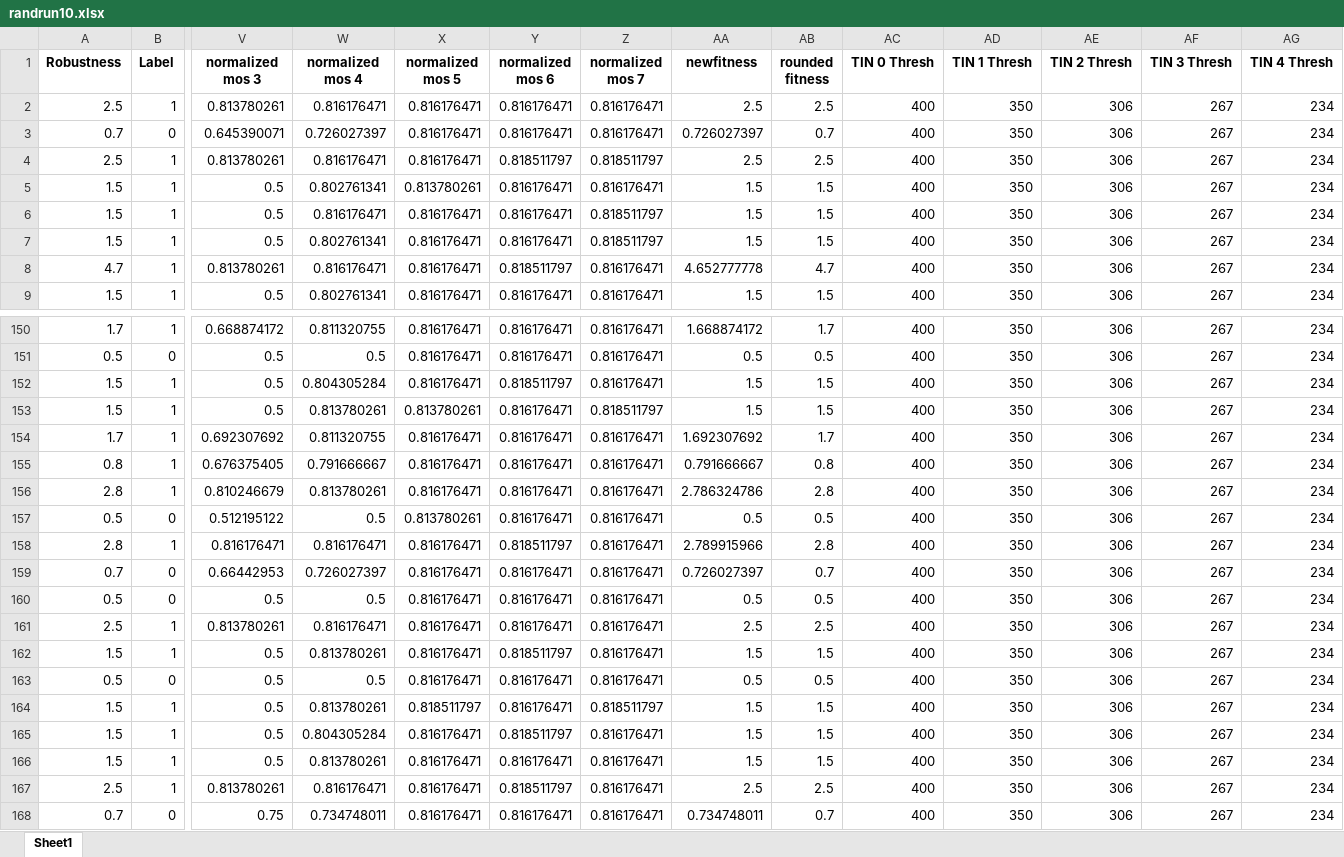
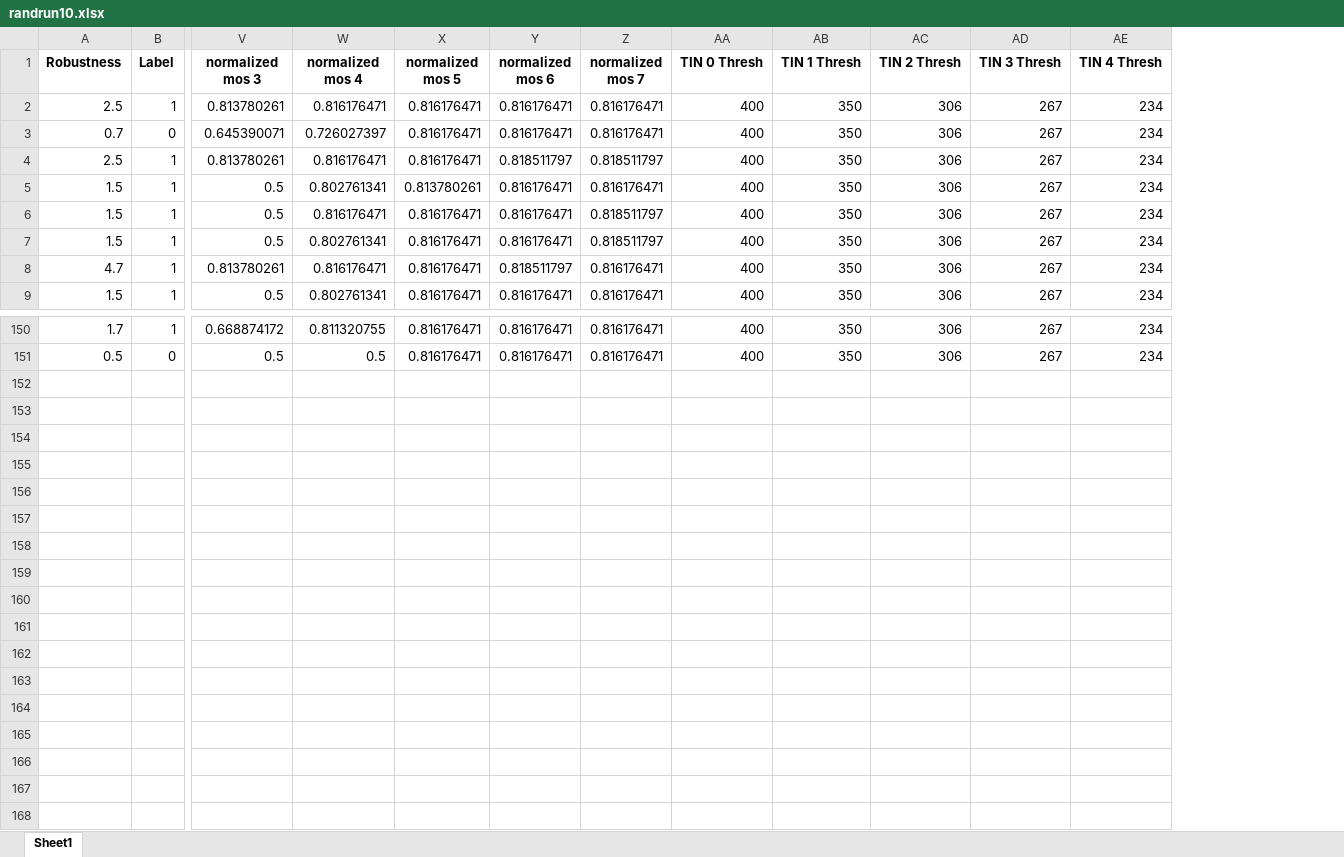
Before and after one commit to anonpaper23/testGenStrat, an Excel workbook: Data/Dataset/NTSS/Random Search/randrun10.xlsx, sheet Sheet1, drawn as a sheet; only a part is shown, gaps mark what is left out; values as stored, in another font and other column widths than the file's, no borders; rows hold the shown columns only; the diff names each change by its address in the sheet, - before the commit and + after, or states it on an @@ line.

```diff
--- a/Data/Dataset/NTSS/Random Search/randrun10.xlsx (sheet Sheet1)
+++ b/Data/Dataset/NTSS/Random Search/randrun10.xlsx (sheet Sheet1)
-column AA (newfitness), rows 2-9: 2.5 | 0.726027397 | 2.5 | 1.5 | 1.5 | 1.5 | 4.652777778 | 1.5; rows 150-151: 1.668874172 | 0.5
-column AB (rounded fitness), rows 2-9: 2.5 | 0.7 | 2.5 | 1.5 | 1.5 | 1.5 | 4.7 | 1.5; rows 150-151: 1.7 | 0.5
-row 152: 1.5 | 1 | 0.5 | 0.804305284 | 0.816176471 | 0.818511797 | 0.816176471 | 1.5 | 1.5 | 400 | 350 | 306 | 267 | 234
-row 153: 1.5 | 1 | 0.5 | 0.813780261 | 0.813780261 | 0.816176471 | 0.818511797 | 1.5 | 1.5 | 400 | 350 | 306 | 267 | 234
-row 154: 1.7 | 1 | 0.692307692 | 0.811320755 | 0.816176471 | 0.816176471 | 0.816176471 | 1.692307692 | 1.7 | 400 | 350 | 306 | 267 | 234
-row 155: 0.8 | 1 | 0.676375405 | 0.791666667 | 0.816176471 | 0.816176471 | 0.816176471 | 0.791666667 | 0.8 | 400 | 350 | 306 | 267 | 234
-row 156: 2.8 | 1 | 0.810246679 | 0.813780261 | 0.816176471 | 0.816176471 | 0.816176471 | 2.786324786 | 2.8 | 400 | 350 | 306 | 267 | 234
-row 157: 0.5 | 0 | 0.512195122 | 0.5 | 0.813780261 | 0.816176471 | 0.816176471 | 0.5 | 0.5 | 400 | 350 | 306 | 267 | 234
-row 158: 2.8 | 1 | 0.816176471 | 0.816176471 | 0.816176471 | 0.818511797 | 0.816176471 | 2.789915966 | 2.8 | 400 | 350 | 306 | 267 | 234
-row 159: 0.7 | 0 | 0.66442953 | 0.726027397 | 0.816176471 | 0.816176471 | 0.816176471 | 0.726027397 | 0.7 | 400 | 350 | 306 | 267 | 234
-row 160: 0.5 | 0 | 0.5 | 0.5 | 0.816176471 | 0.816176471 | 0.816176471 | 0.5 | 0.5 | 400 | 350 | 306 | 267 | 234
-row 161: 2.5 | 1 | 0.813780261 | 0.816176471 | 0.816176471 | 0.816176471 | 0.816176471 | 2.5 | 2.5 | 400 | 350 | 306 | 267 | 234
-row 162: 1.5 | 1 | 0.5 | 0.813780261 | 0.816176471 | 0.818511797 | 0.816176471 | 1.5 | 1.5 | 400 | 350 | 306 | 267 | 234
-row 163: 0.5 | 0 | 0.5 | 0.5 | 0.816176471 | 0.816176471 | 0.816176471 | 0.5 | 0.5 | 400 | 350 | 306 | 267 | 234
-row 164: 1.5 | 1 | 0.5 | 0.813780261 | 0.818511797 | 0.816176471 | 0.818511797 | 1.5 | 1.5 | 400 | 350 | 306 | 267 | 234
-row 165: 1.5 | 1 | 0.5 | 0.804305284 | 0.816176471 | 0.818511797 | 0.816176471 | 1.5 | 1.5 | 400 | 350 | 306 | 267 | 234
-row 166: 1.5 | 1 | 0.5 | 0.813780261 | 0.816176471 | 0.816176471 | 0.816176471 | 1.5 | 1.5 | 400 | 350 | 306 | 267 | 234
-row 167: 2.5 | 1 | 0.813780261 | 0.816176471 | 0.816176471 | 0.818511797 | 0.816176471 | 2.5 | 2.5 | 400 | 350 | 306 | 267 | 234
-row 168: 0.7 | 0 | 0.75 | 0.734748011 | 0.816176471 | 0.816176471 | 0.816176471 | 0.734748011 | 0.7 | 400 | 350 | 306 | 267 | 234
```
Also changed, not shown: Data/Dataset/NTSS/Random Search/randrun5.xlsx, Data/Dataset/NTSS/Random Search/randrun6.xlsx, 7 other files.
